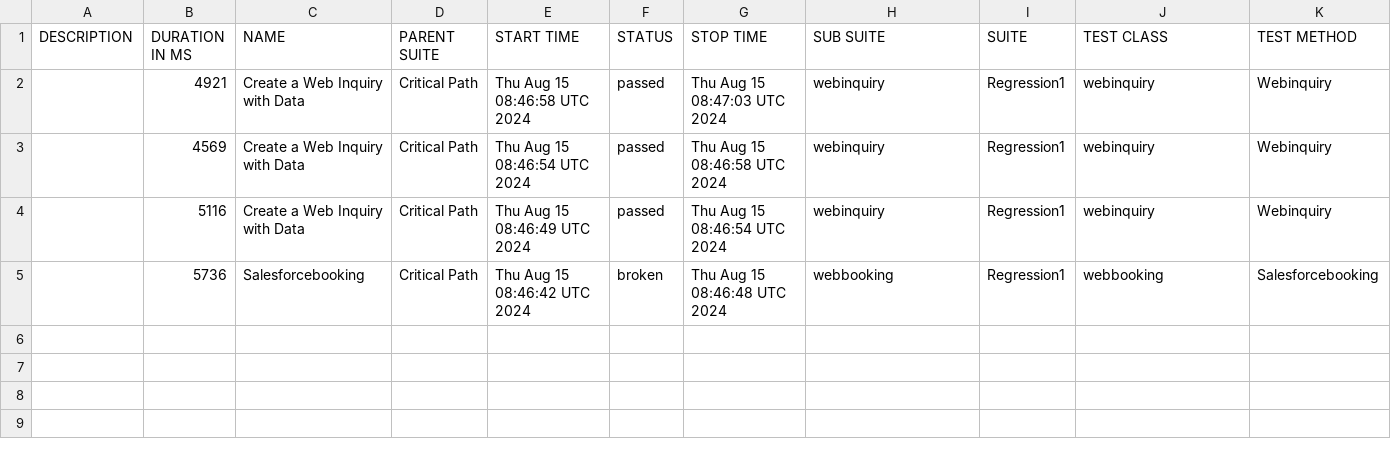
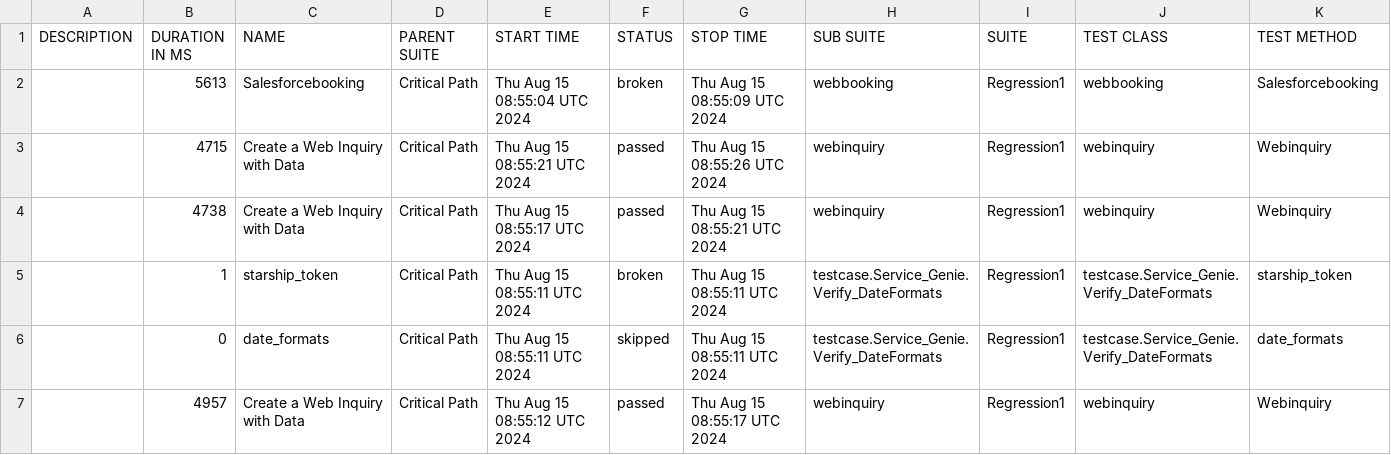
Before and after one commit to SachinTharaka/selenium, a CSV file: data/suites.csv, drawn as a sheet.

```diff
--- a/data/suites.csv
+++ b/data/suites.csv
@@ -1,5 +1,7 @@
 "DESCRIPTION","DURATION IN MS","NAME","PARENT SUITE","START TIME","STATUS","STOP TIME","SUB SUITE","SUITE","TEST CLASS","TEST METHOD"
-"","4921","Create a Web Inquiry with Data ","Critical Path","Thu Aug 15 08:46:58 UTC 2024","passed","Thu Aug 15 08:47:03 UTC 2024","webinquiry","Regression1","webinquiry","Webinquiry"
-"","4569","Create a Web Inquiry with Data ","Critical Path","Thu Aug 15 08:46:54 UTC 2024","passed","Thu Aug 15 08:46:58 UTC 2024","webinquiry","Regression1","webinquiry","Webinquiry"
-"","5116","Create a Web Inquiry with Data ","Critical Path","Thu Aug 15 08:46:49 UTC 2024","passed","Thu Aug 15 08:46:54 UTC 2024","webinquiry","Regression1","webinquiry","Webinquiry"
-"","5736","Salesforcebooking","Critical Path","Thu Aug 15 08:46:42 UTC 2024","broken","Thu Aug 15 08:46:48 UTC 2024","webbooking","Regression1","webbooking","Salesforcebooking"
+"","5613","Salesforcebooking","Critical Path","Thu Aug 15 08:55:04 UTC 2024","broken","Thu Aug 15 08:55:09 UTC 2024","webbooking","Regression1","webbooking","Salesforcebooking"
+"","4715","Create a Web Inquiry with Data ","Critical Path","Thu Aug 15 08:55:21 UTC 2024","passed","Thu Aug 15 08:55:26 UTC 2024","webinquiry","Regression1","webinquiry","Webinquiry"
+"","4738","Create a Web Inquiry with Data ","Critical Path","Thu Aug 15 08:55:17 UTC 2024","passed","Thu Aug 15 08:55:21 UTC 2024","webinquiry","Regression1","webinquiry","Webinquiry"
+"","1","starship_token","Critical Path","Thu Aug 15 08:55:11 UTC 2024","broken","Thu Aug 15 08:55:11 UTC 2024","testcase.Service_Genie.Verify_DateFormats","Regression1","testcase.Service_Genie.Verify_DateFormats","starship_token"
+"","0","date_formats","Critical Path","Thu Aug 15 08:55:11 UTC 2024","skipped","Thu Aug 15 08:55:11 UTC 2024","testcase.Service_Genie.Verify_DateFormats","Regression1","testcase.Service_Genie.Verify_DateFormats","date_formats"
+"","4957","Create a Web Inquiry with Data ","Critical Path","Thu Aug 15 08:55:12 UTC 2024","passed","Thu Aug 15 08:55:17 UTC 2024","webinquiry","Regression1","webinquiry","Webinquiry"
```
Also changed, not shown: 36 other files.
